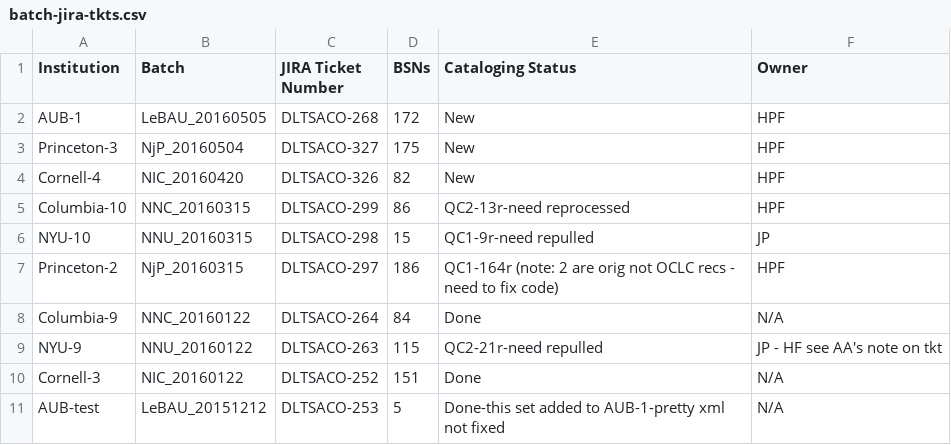
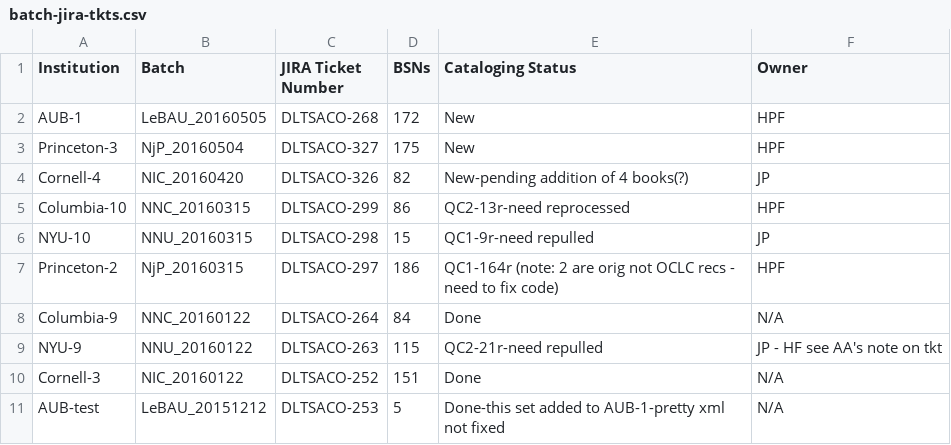
Before and after one commit to NYULibraries/aco-karms, a CSV file: work/batch-jira-tkts.csv, drawn as a sheet; only a part is shown.

Commit message:
Update batch-jira-tkts.csv

```diff
--- a/work/batch-jira-tkts.csv
+++ b/work/batch-jira-tkts.csv
@@ -3,3 +3,3 @@ AUB-1,LeBAU_20160505,DLTSACO-268,172,New,HPF
 Princeton-3,NjP_20160504,DLTSACO-327,175,New,HPF
-Cornell-4,NIC_20160420,DLTSACO-326,82,New,HPF
+Cornell-4,NIC_20160420,DLTSACO-326,82,New-pending addition of 4 books(?),JP
 Columbia-10,NNC_20160315,DLTSACO-299,86,QC2-13r-need reprocessed,HPF
```
